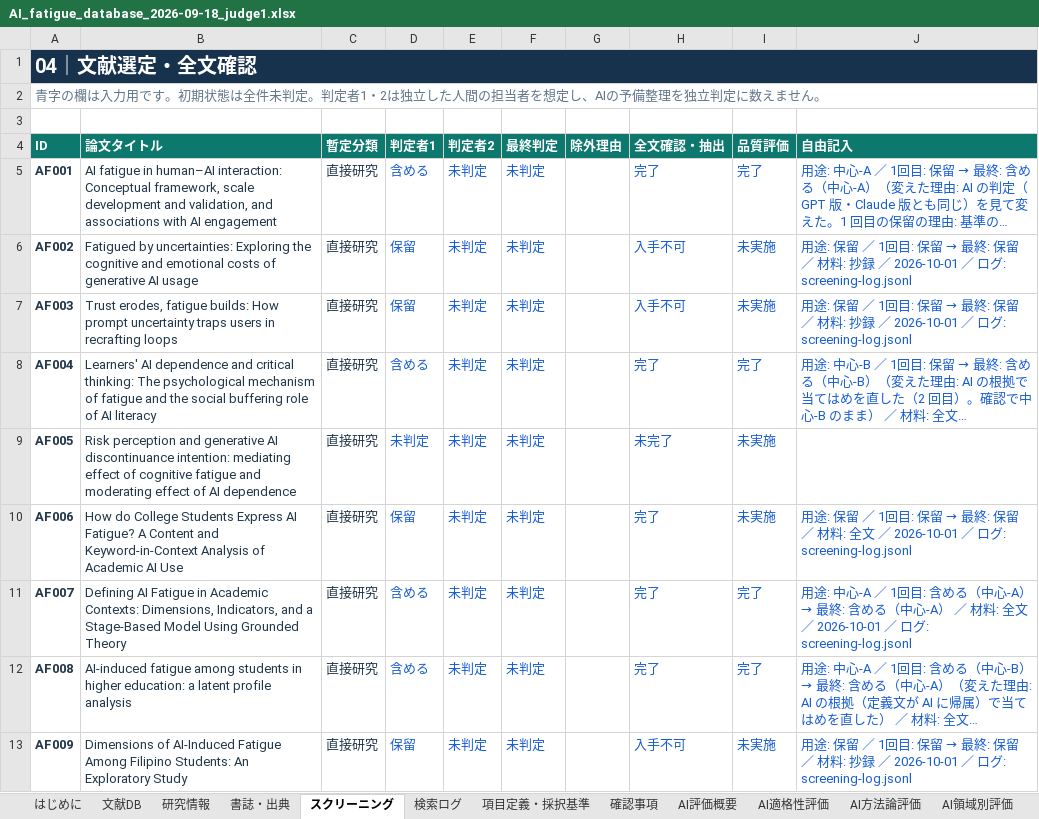
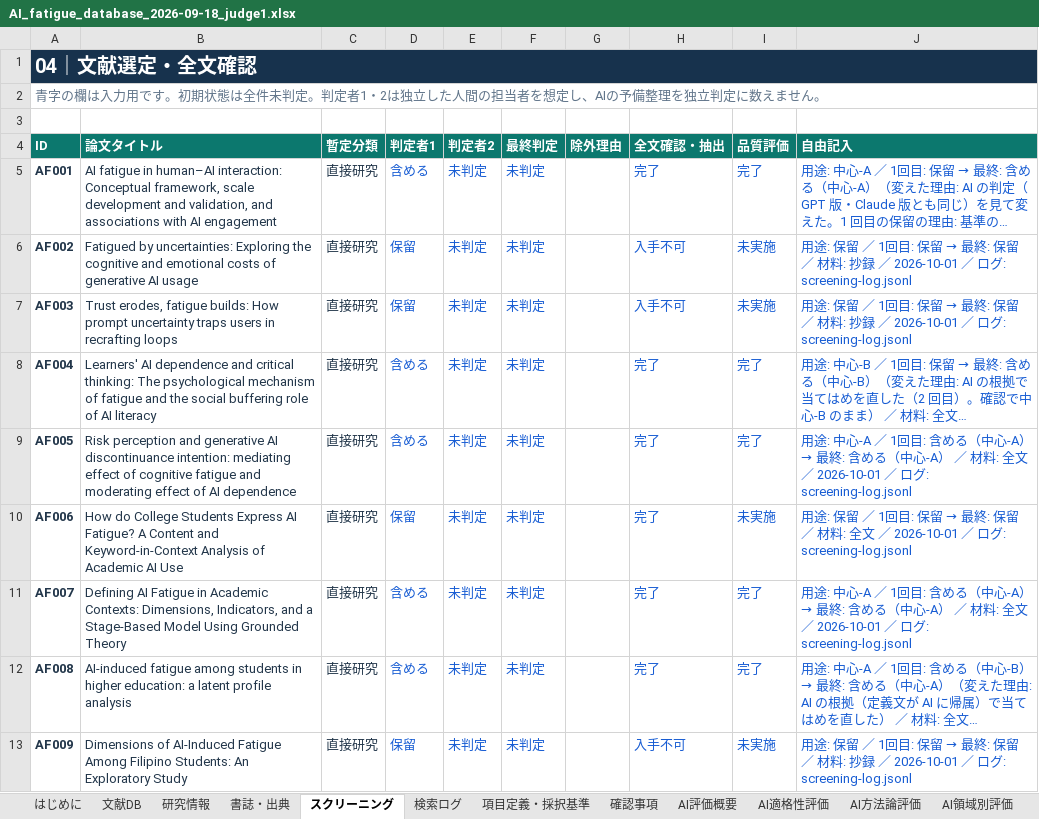
Before and after one commit to mikotomiura/GSE-prototype, an Excel workbook: .steering/20261001-ai-fatigue-34-screening/archive/AI_fatigue_database_2026-09-18_judge1.xlsx, sheet スクリーニング, drawn as a sheet; only a part is shown; long unchanged cells end in …; values as stored, in another font and other column widths than the file's, no borders; conditional formats and table styles not drawn; the diff covers the shown part only; the diff names each change by its address in the sheet, - before the commit and + after, or states it on an @@ line.

```diff
--- a/.steering/20261001-ai-fatigue-34-screening/archive/AI_fatigue_database_2026-09-18_judge1.xlsx (sheet スクリーニング)
+++ b/.steering/20261001-ai-fatigue-34-screening/archive/AI_fatigue_database_2026-09-18_judge1.xlsx (sheet スクリーニング)
-D9 (判定者1): 未判定
+D9 (判定者1): 含める
-H9 (全文確認・抽出): 未完了
+H9 (全文確認・抽出): 完了
-I9 (品質評価): 未実施
+I9 (品質評価): 完了
@@ J9 (自由記入): (empty) → 用途: 中心-A ／ 1回目: 含める（中心-A） → 最終: 含める（中心-A） ／ 材料: 全文 ／ 2026-10-01 ／ ログ: screening-log.jsonl @@
```
Also changed, not shown: 21 edited cells elsewhere in this sheet, sheet 判定者1_全文抽出, sheet 判定者1_品質評価, sheet 判定者1_はじめに, 7 other files.
